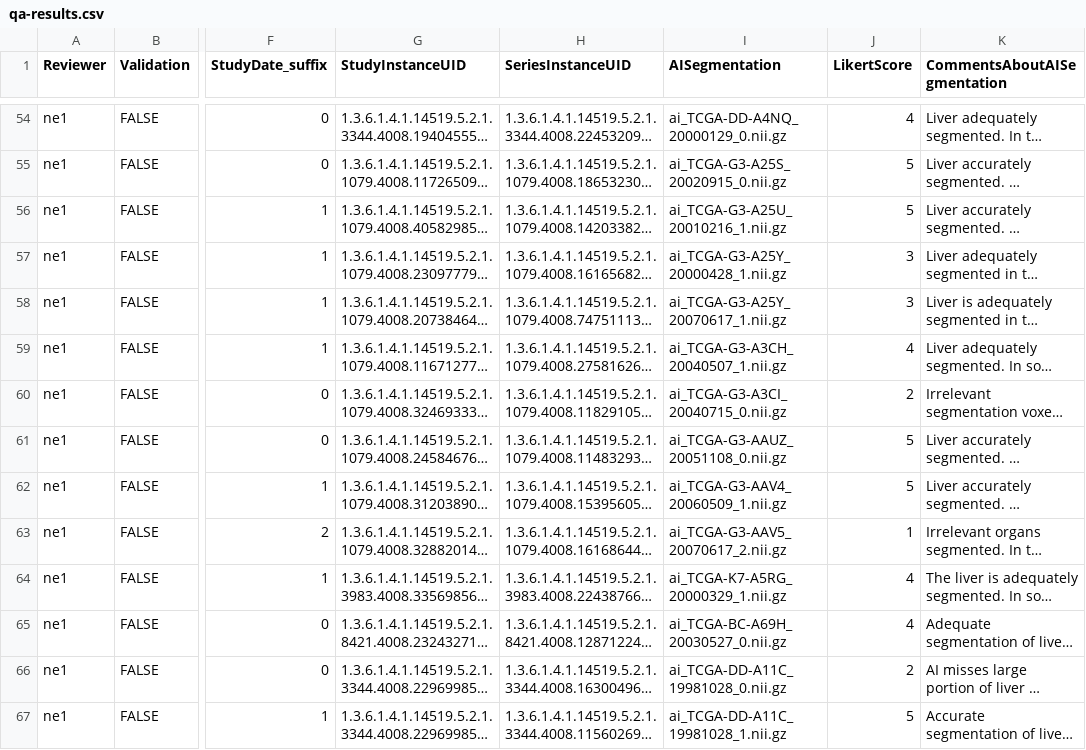
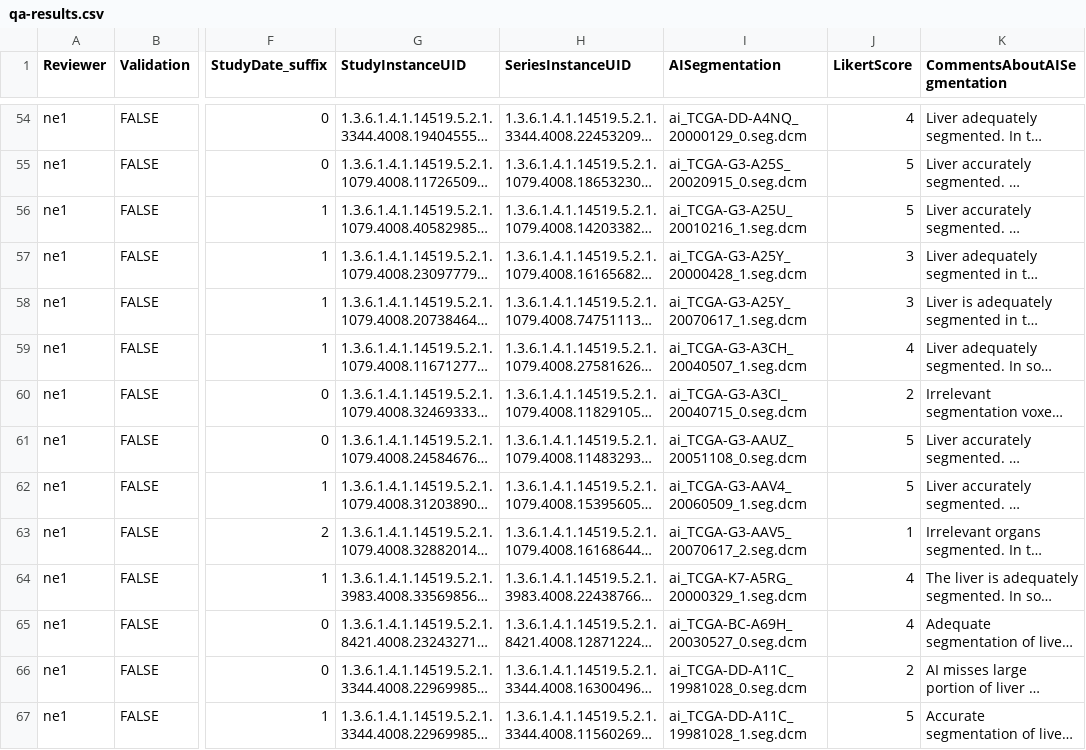
Before and after one commit to bamf-health/aimi-liver-ct, a CSV file: qa-results/qa-results.csv, drawn as a sheet; only a part is shown, gaps mark what is left out; long unchanged cells end in …; the diff covers the shown part only; the diff names each change by its address in the sheet, - before the commit and + after, or states it on an @@ line.

```diff
--- a/qa-results/qa-results.csv
+++ b/qa-results/qa-results.csv
-I54 (AISegmentation): ai_TCGA-DD-A4NQ_20000129_0.nii.gz
+I54 (AISegmentation): ai_TCGA-DD-A4NQ_20000129_0.seg.dcm
-I55 (AISegmentation): ai_TCGA-G3-A25S_20020915_0.nii.gz
+I55 (AISegmentation): ai_TCGA-G3-A25S_20020915_0.seg.dcm
-I56 (AISegmentation): ai_TCGA-G3-A25U_20010216_1.nii.gz
+I56 (AISegmentation): ai_TCGA-G3-A25U_20010216_1.seg.dcm
-I57 (AISegmentation): ai_TCGA-G3-A25Y_20000428_1.nii.gz
+I57 (AISegmentation): ai_TCGA-G3-A25Y_20000428_1.seg.dcm
-I58 (AISegmentation): ai_TCGA-G3-A25Y_20070617_1.nii.gz
+I58 (AISegmentation): ai_TCGA-G3-A25Y_20070617_1.seg.dcm
-I59 (AISegmentation): ai_TCGA-G3-A3CH_20040507_1.nii.gz
+I59 (AISegmentation): ai_TCGA-G3-A3CH_20040507_1.seg.dcm
-I60 (AISegmentation): ai_TCGA-G3-A3CI_20040715_0.nii.gz
+I60 (AISegmentation): ai_TCGA-G3-A3CI_20040715_0.seg.dcm
-I61 (AISegmentation): ai_TCGA-G3-AAUZ_20051108_0.nii.gz
+I61 (AISegmentation): ai_TCGA-G3-AAUZ_20051108_0.seg.dcm
-I62 (AISegmentation): ai_TCGA-G3-AAV4_20060509_1.nii.gz
+I62 (AISegmentation): ai_TCGA-G3-AAV4_20060509_1.seg.dcm
-I63 (AISegmentation): ai_TCGA-G3-AAV5_20070617_2.nii.gz
+I63 (AISegmentation): ai_TCGA-G3-AAV5_20070617_2.seg.dcm
-I64 (AISegmentation): ai_TCGA-K7-A5RG_20000329_1.nii.gz
+I64 (AISegmentation): ai_TCGA-K7-A5RG_20000329_1.seg.dcm
-I65 (AISegmentation): ai_TCGA-BC-A69H_20030527_0.nii.gz
+I65 (AISegmentation): ai_TCGA-BC-A69H_20030527_0.seg.dcm
-I66 (AISegmentation): ai_TCGA-DD-A11C_19981028_0.nii.gz
+I66 (AISegmentation): ai_TCGA-DD-A11C_19981028_0.seg.dcm
-I67 (AISegmentation): ai_TCGA-DD-A11C_19981028_1.nii.gz
+I67 (AISegmentation): ai_TCGA-DD-A11C_19981028_1.seg.dcm
```
Also changed, not shown: 91 edited cells elsewhere in this file, 7 other files.
